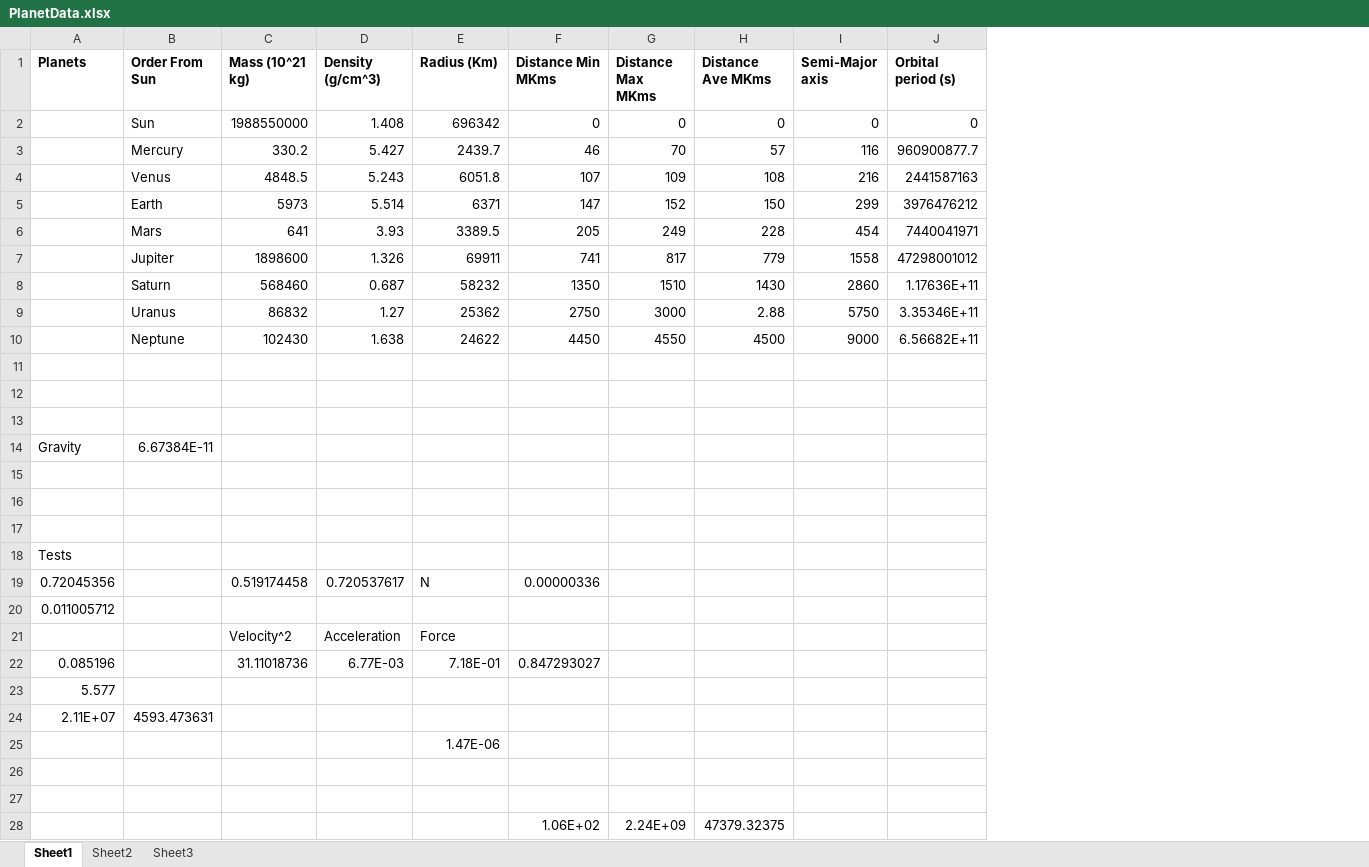
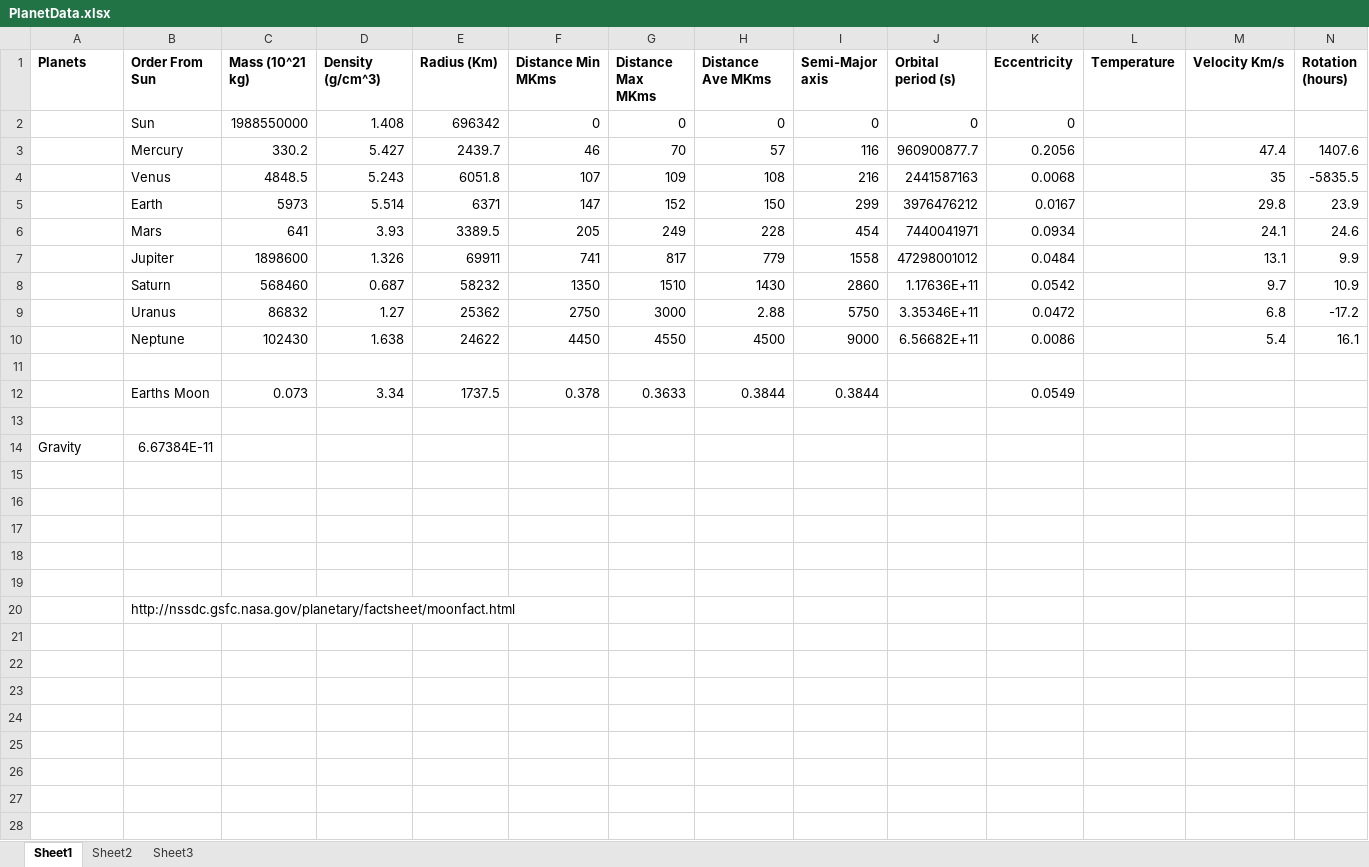
Before and after one commit to MikeCreative/SolarSystem, an Excel workbook: PlanetData.xlsx, sheet Sheet1, drawn as a sheet; values as stored, in another font and other column widths than the file's, no borders; removed rows and columns are numbered as before the commit, all else as after; the diff names each change by its address in the sheet, - before the commit and + after, or states it on an @@ line.

Commit message:
All of the Planets
All of the planets have been added with Eccentric Circles and Paths
shown. More correct information is shown in the info window

```diff
--- a/PlanetData.xlsx (sheet Sheet1)
+++ b/PlanetData.xlsx (sheet Sheet1)
+column K (Eccentricity), rows 2-12: 0 | 0.2056 | 0.0068 | 0.0167 | 0.0934 | 0.0484 | 0.0542 | 0.0472 | 0.0086 |  | 0.0549
+column L (Temperature), empty
+column M (Velocity Km/s), rows 3-10: 47.4 | 35 | 29.8 | 24.1 | 13.1 | 9.7 | 6.8 | 5.4
+column N (Rotation (hours)), rows 3-10: 1407.6 | -5835.5 | 23.9 | 24.6 | 9.9 | 10.9 | -17.2 | 16.1
-row 12: (empty)
+row 12:  | Earths Moon | 0.073 | 3.34 | 1737.5 | 0.378 | 0.3633 | 0.3844 | 0.3844 |  | 0.0549
-row 18: Tests
-row 19: 0.72045356 |  | 0.519174458 | 0.720537617 | N | 0.00000336
-row 20: 0.011005712
-row 21:  |  | Velocity^2 | Acceleration | Force
-row 22: 0.085196 |  | 31.11018736 | 6.77E-03 | 7.18E-01 | 0.847293027
-row 23: 5.577
-row 24: 2.11E+07 | 4593.473631
-row 25:  |  |  |  | 1.47E-06
-row 28:  |  |  |  |  | 1.06E+02 | 2.24E+09 | 47379.32375
+row 20:  | http://nssdc.gsfc.nasa.gov/planetary/factsheet/moonfact.html
```
Also changed, not shown: 12 other files.
